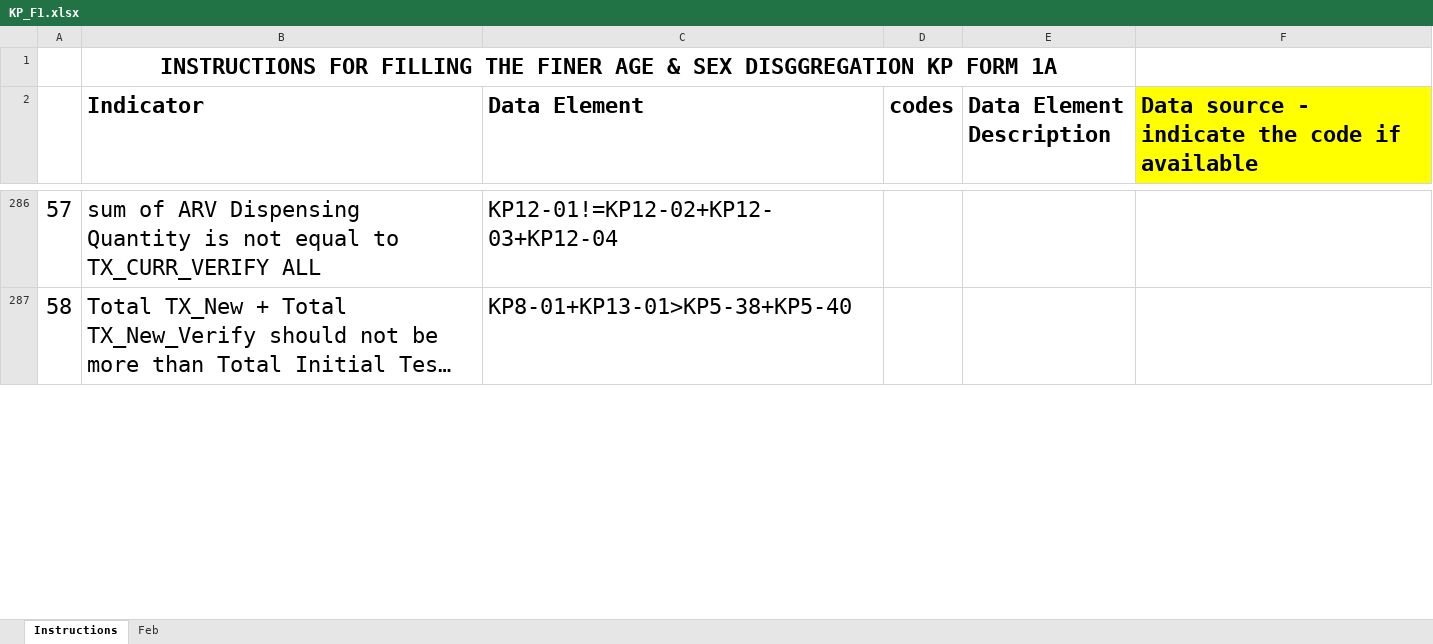
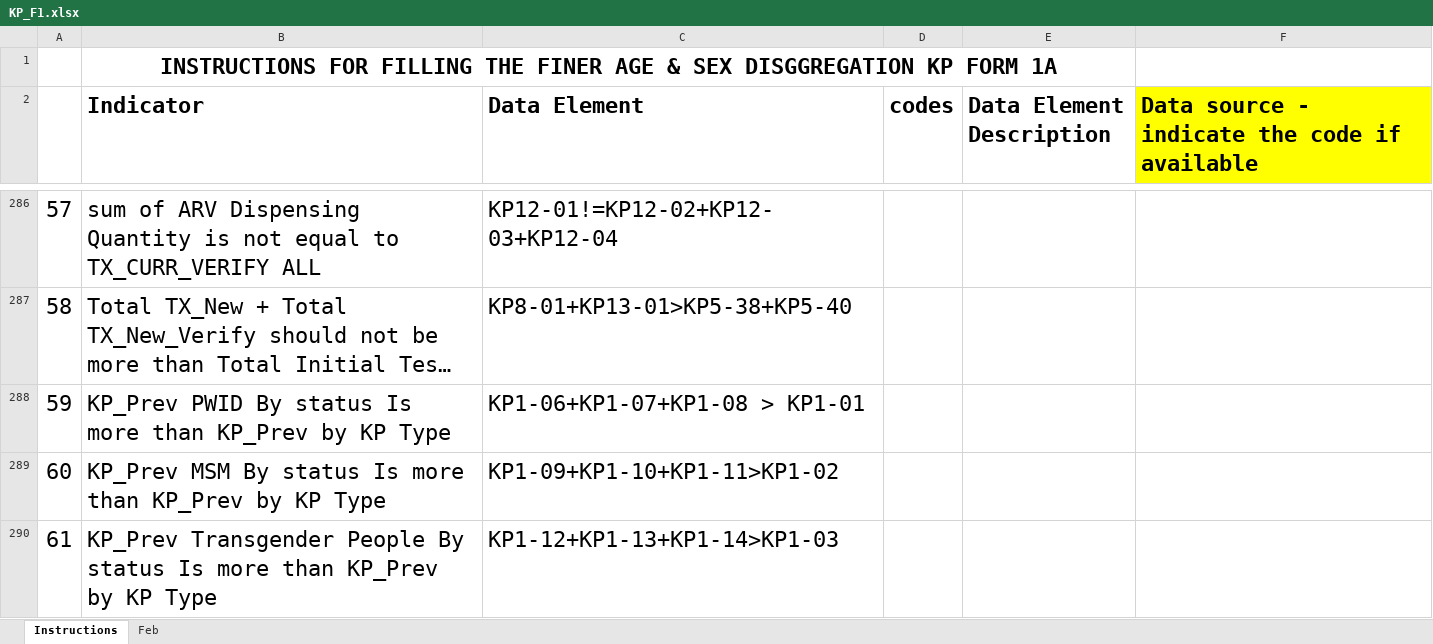
Before and after one commit to elkant/Cohorts, an Excel workbook: web/KP_F1.xlsx, sheet Instructions, drawn as a sheet; only a part is shown, gaps mark what is left out; long unchanged cells end in …; values as stored, in another font and other column widths than the file's, no borders; the diff covers the shown part only; the diff names each change by its address in the sheet, - before the commit and + after, or states it on an @@ line.

```diff
--- a/web/KP_F1.xlsx (sheet Instructions)
+++ b/web/KP_F1.xlsx (sheet Instructions)
+row 288: 59 | KP_Prev PWID By status Is more than KP_Prev by KP Type | KP1-06+KP1-07+KP1-08 > KP1-01
+row 289: 60 | KP_Prev MSM By status Is more than KP_Prev by KP Type | KP1-09+KP1-10+KP1-11>KP1-02
+row 290: 61 | KP_Prev Transgender People By status Is more than KP_Prev by KP Type | KP1-12+KP1-13+KP1-14>KP1-03
```
Also changed, not shown: 2 added rows and row numbers in column A elsewhere in this sheet, sheet Feb, formulas that keep their value, 12 other files.
